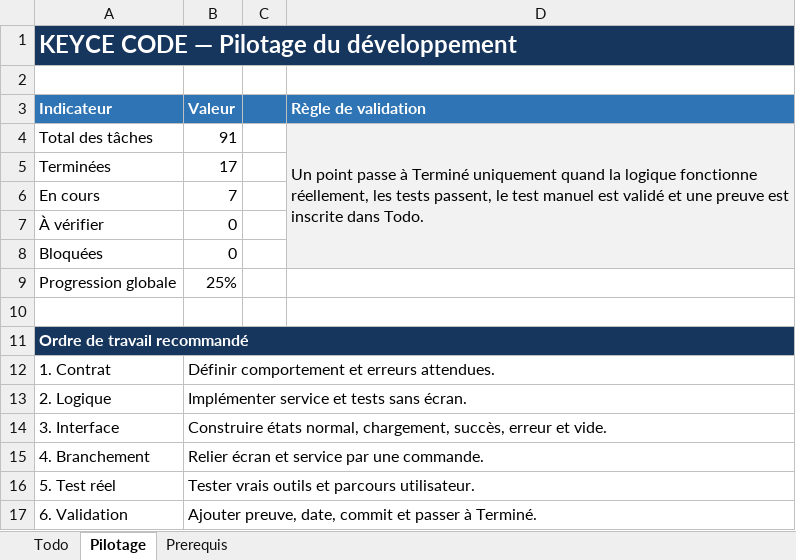
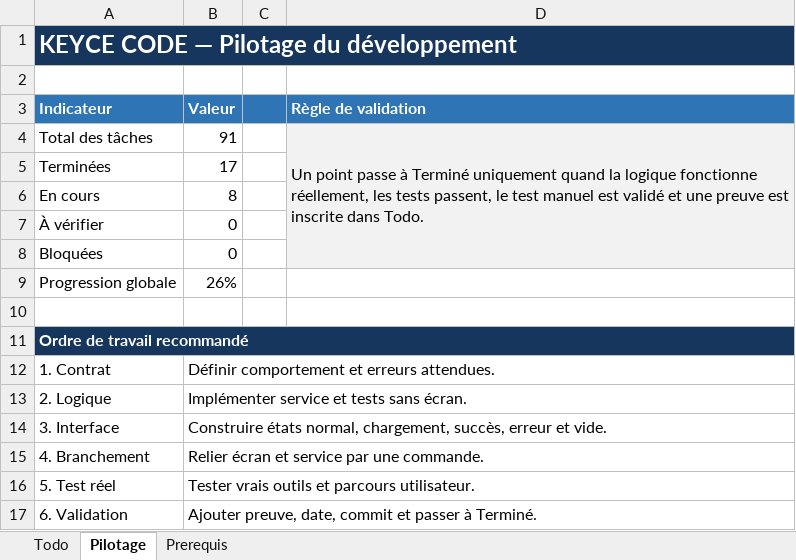
Before and after one commit to h8hxhhhfvx-create/KEYCE-CODE, an Excel workbook: outputs/KEYCE_CODE_TODO_PROFESSIONNEL.xlsx, sheet Pilotage, drawn as a sheet; values as stored, in another font and other column widths than the file's, no borders; the diff names each change by its address in the sheet, - before the commit and + after, or states it on an @@ line.

```diff
--- a/outputs/KEYCE_CODE_TODO_PROFESSIONNEL.xlsx (sheet Pilotage)
+++ b/outputs/KEYCE_CODE_TODO_PROFESSIONNEL.xlsx (sheet Pilotage)
-B6 (Valeur): 7
+B6 (Valeur): 8
-B9 (Valeur): 25%
+B9 (Valeur): 26%
```
Also changed, not shown: sheet Todo, 3 other files.
